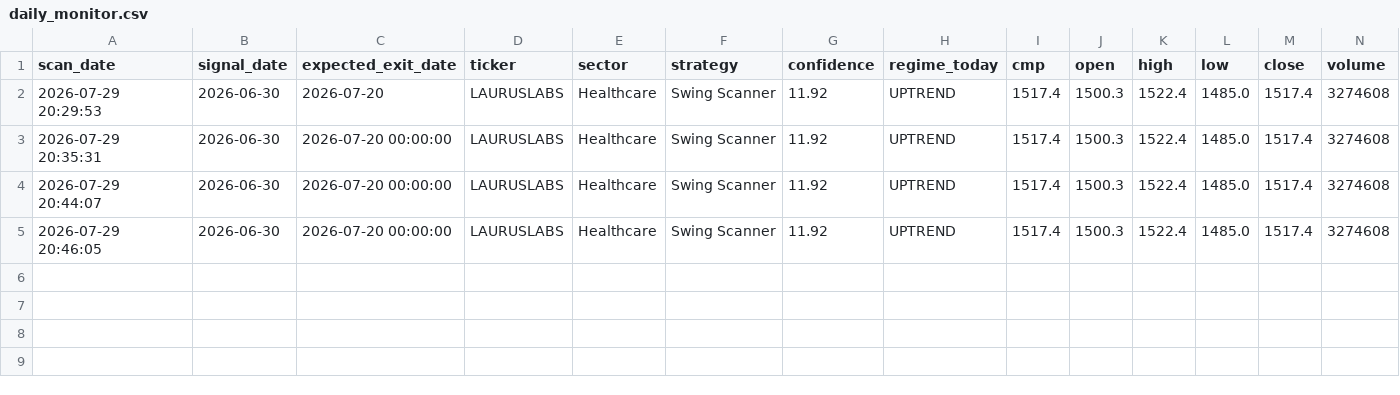
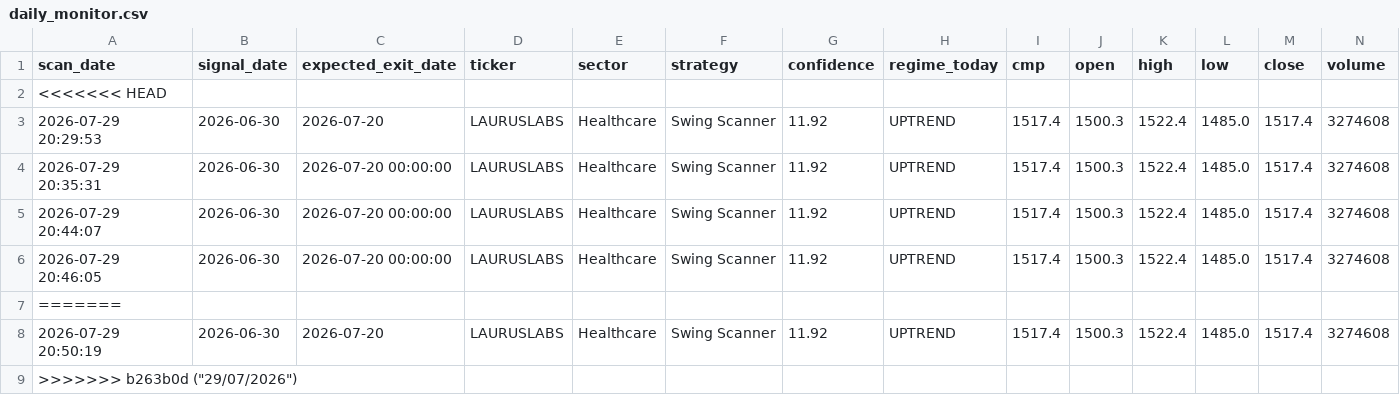
Before and after one commit to PavanSaiNekkala/Scanner, a CSV file: scanner_monitor/reports/history/daily_monitor.csv, drawn as a sheet; only a part is shown; rows hold the shown columns only; the diff names each change by its address in the sheet, - before the commit and + after, or states it on an @@ line.

```diff
--- a/scanner_monitor/reports/history/daily_monitor.csv
+++ b/scanner_monitor/reports/history/daily_monitor.csv
+row 2: <<<<<<< HEAD
+row 7: =======
+row 8: 2026-07-29 20:50:19 | 2026-06-30 | 2026-07-20 | LAURUSLABS | Healthcare | Swing Scanner | 11.92 | UPTREND | 1517.4 | 1500.3 | 1522.4 | 1485.0 | 1517.4 | 3274608
+row 9: >>>>>>> b263b0d ("29/07/2026")
```
Also changed, not shown: scanner_monitor/reports/history/portfolio_history.csv, scanner_monitor/reports/history/risk_history.csv, 9 other files.
